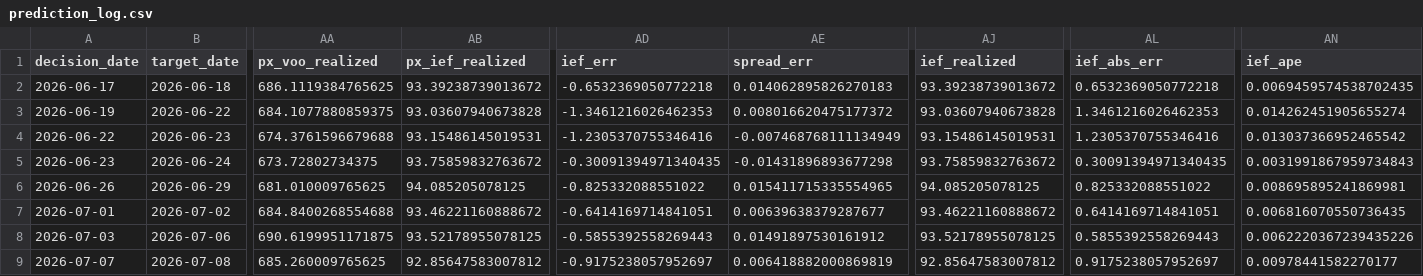
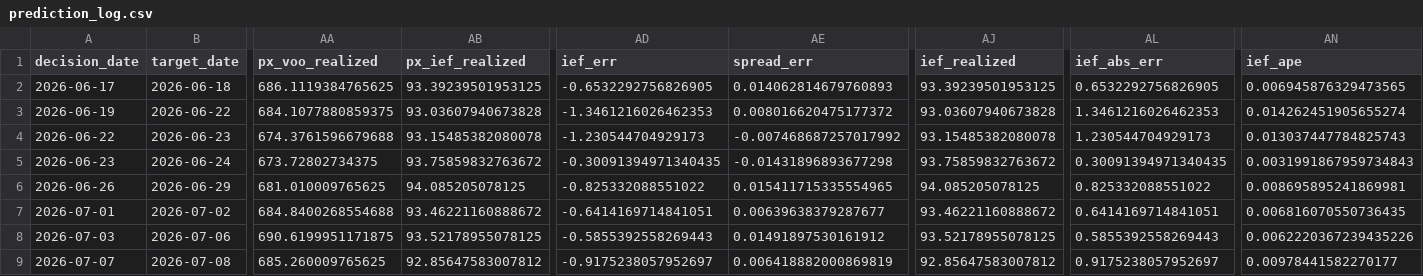
Before and after one commit to salemmorelli1/Price-Call, a CSV file: artifacts_part3/prediction_log.csv, drawn as a sheet; only a part is shown, gaps mark what is left out; the diff names each change by its address in the sheet, - before the commit and + after, or states it on an @@ line.

```diff
--- a/artifacts_part3/prediction_log.csv
+++ b/artifacts_part3/prediction_log.csv
-AB2 (px_ief_realized): 93.39238739013672
+AB2 (px_ief_realized): 93.39239501953125
-AD2 (ief_err): -0.6532369050772218
+AD2 (ief_err): -0.6532292756826905
-AE2 (spread_err): 0.014062895826270183
+AE2 (spread_err): 0.014062814679760893
-AJ2 (ief_realized): 93.39238739013672
+AJ2 (ief_realized): 93.39239501953125
-AL2 (ief_abs_err): 0.6532369050772218
+AL2 (ief_abs_err): 0.6532292756826905
-AN2 (ief_ape): 0.0069459574538702435
+AN2 (ief_ape): 0.006945876329473565
-AB4 (px_ief_realized): 93.15486145019531
+AB4 (px_ief_realized): 93.15485382080078
-AD4 (ief_err): -1.2305370755346416
+AD4 (ief_err): -1.230544704929173
-AE4 (spread_err): -0.007468768111134949
+AE4 (spread_err): -0.007468687257017992
-AJ4 (ief_realized): 93.15486145019531
+AJ4 (ief_realized): 93.15485382080078
-AL4 (ief_abs_err): 1.2305370755346416
+AL4 (ief_abs_err): 1.230544704929173
-AN4 (ief_ape): 0.013037366952465542
+AN4 (ief_ape): 0.013037447784825743
```
Also changed, not shown: 6 other files.
